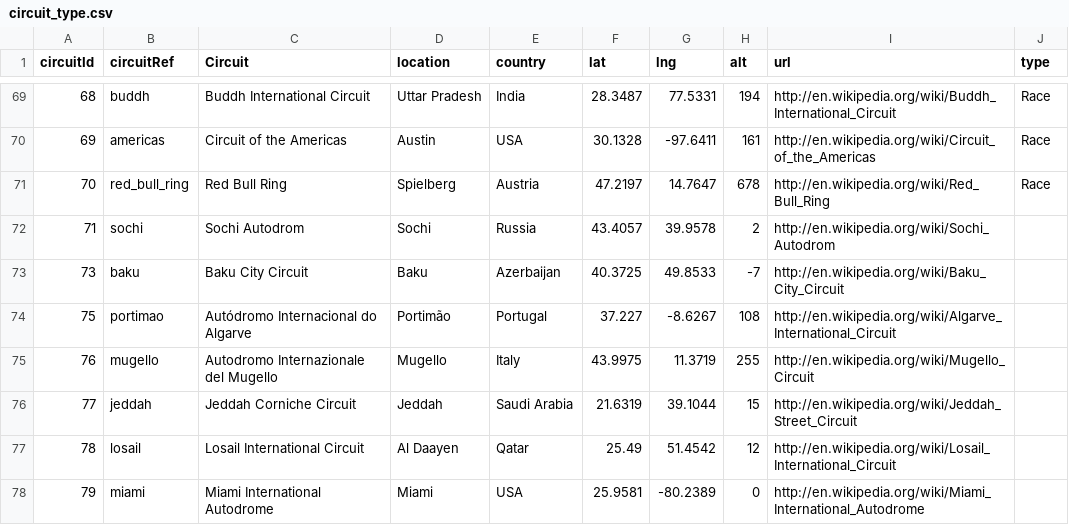
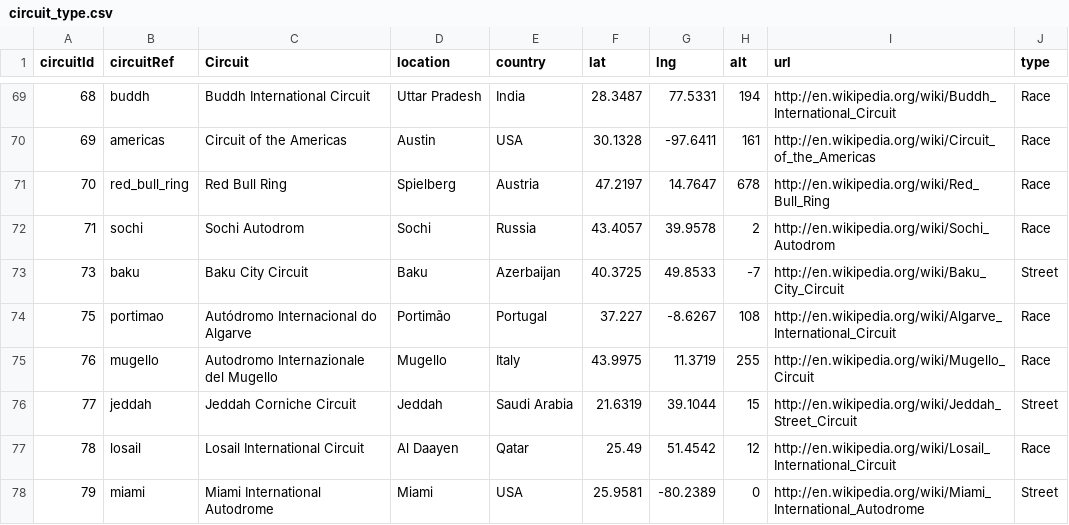
Before and after one commit to KaustubhPaliwal/F1GridAnalysis, a CSV file: F1Data/circuit_type.csv, drawn as a sheet; only a part is shown, gaps mark what is left out; the diff covers the shown part only.

Commit message:
updated the circuit_types with Street, Race, Road

```diff
--- a/F1Data/circuit_type.csv
+++ b/F1Data/circuit_type.csv
@@ -71,8 +71,8 @@ circuitId,circuitRef,Circuit,location,country,lat,lng,alt,url,type
 70,red_bull_ring,Red Bull Ring,Spielberg,Austria,47.2197,14.7647,678,http://en.wikipedia.org/wiki/Red_Bull_Ring,Race
-71,sochi,Sochi Autodrom,Sochi,Russia,43.4057,39.9578,2,http://en.wikipedia.org/wiki/Sochi_Autodrom,
-73,baku,Baku City Circuit,Baku,Azerbaijan,40.3725,49.8533,-7,http://en.wikipedia.org/wiki/Baku_City_Circuit,
-75,portimao,Autódromo Internacional do Algarve,Portimão,Portugal,37.227,-8.6267,108,http://en.wikipedia.org/wiki/Algarve_International_Circuit,
-76,mugello,Autodromo Internazionale del Mugello,Mugello,Italy,43.9975,11.3719,255,http://en.wikipedia.org/wiki/Mugello_Circuit,
-77,jeddah,Jeddah Corniche Circuit,Jeddah,Saudi Arabia,21.6319,39.1044,15,http://en.wikipedia.org/wiki/Jeddah_Street_Circuit,
-78,losail,Losail International Circuit,Al Daayen,Qatar,25.49,51.4542,12,http://en.wikipedia.org/wiki/Losail_International_Circuit,
-79,miami,Miami International Autodrome,Miami,USA,25.9581,-80.2389,0,http://en.wikipedia.org/wiki/Miami_International_Autodrome,
+71,sochi,Sochi Autodrom,Sochi,Russia,43.4057,39.9578,2,http://en.wikipedia.org/wiki/Sochi_Autodrom,Race
+73,baku,Baku City Circuit,Baku,Azerbaijan,40.3725,49.8533,-7,http://en.wikipedia.org/wiki/Baku_City_Circuit,Street
+75,portimao,Autódromo Internacional do Algarve,Portimão,Portugal,37.227,-8.6267,108,http://en.wikipedia.org/wiki/Algarve_International_Circuit,Race
+76,mugello,Autodromo Internazionale del Mugello,Mugello,Italy,43.9975,11.3719,255,http://en.wikipedia.org/wiki/Mugello_Circuit,Race
+77,jeddah,Jeddah Corniche Circuit,Jeddah,Saudi Arabia,21.6319,39.1044,15,http://en.wikipedia.org/wiki/Jeddah_Street_Circuit,Street
+78,losail,Losail International Circuit,Al Daayen,Qatar,25.49,51.4542,12,http://en.wikipedia.org/wiki/Losail_International_Circuit,Race
+79,miami,Miami International Autodrome,Miami,USA,25.9581,-80.2389,0,http://en.wikipedia.org/wiki/Miami_International_Autodrome,Street
```
Also changed, not shown: 18 edited cells elsewhere in this file.
